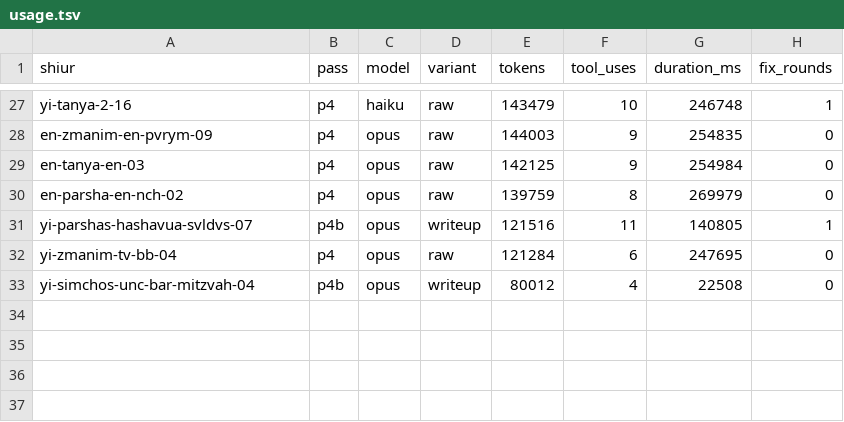
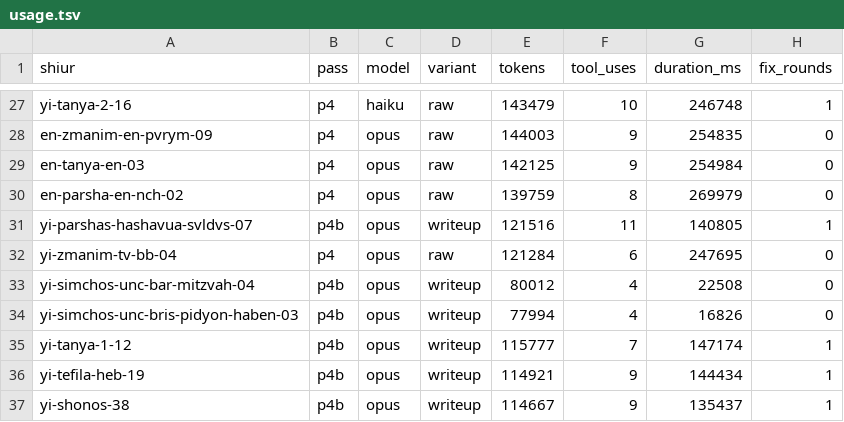
Before and after one commit to whyredevprojects/emunas, a TSV file: out/pilot/usage.tsv, drawn as a sheet; only a part is shown, gaps mark what is left out.

```diff
--- a/out/pilot/usage.tsv
+++ b/out/pilot/usage.tsv
@@ -33 +33,5 @@ yi-zmanim-tv-bb-04	p4	opus	raw	121284	6	247695	0
 yi-simchos-unc-bar-mitzvah-04	p4b	opus	writeup	80012	4	22508	0
+yi-simchos-unc-bris-pidyon-haben-03	p4b	opus	writeup	77994	4	16826	0
+yi-tanya-1-12	p4b	opus	writeup	115777	7	147174	1
+yi-tefila-heb-19	p4b	opus	writeup	114921	9	144434	1
+yi-shonos-38	p4b	opus	writeup	114667	9	135437	1
```
Also changed, not shown: 6 other files.
